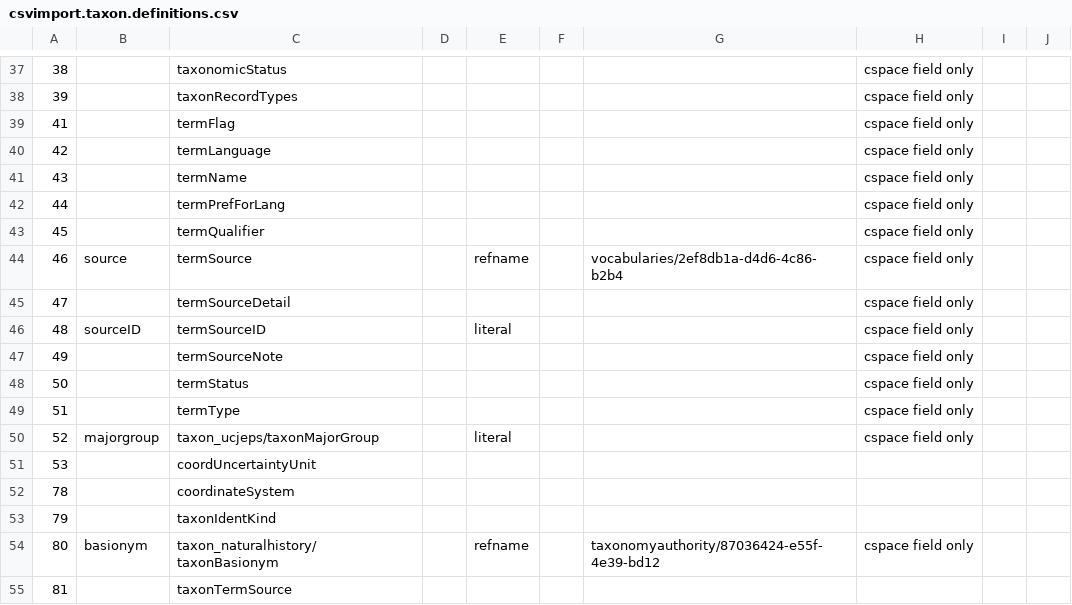
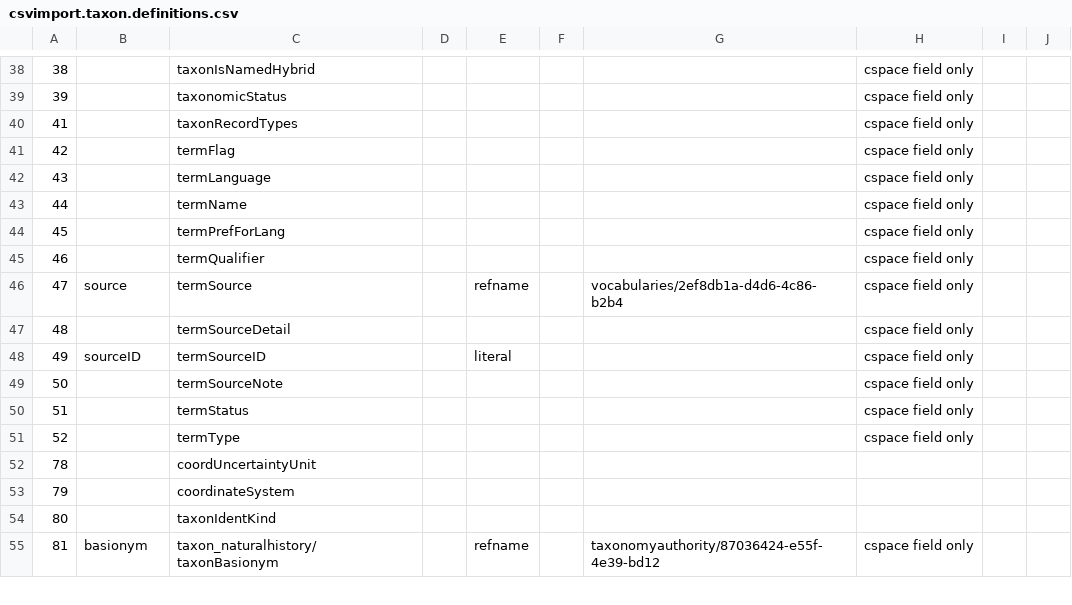
Before and after one commit to cspace-deployment/cspace-webapps-ucb, a CSV file: ucjeps/config/csvimport.taxon.definitions.csv, drawn as a sheet; only a part is shown, gaps mark what is left out; the diff covers the shown part only.

Commit message:
CSW-464: update csvimport taxon definitions

```diff
--- a/ucjeps/config/csvimport.taxon.definitions.csv
+++ b/ucjeps/config/csvimport.taxon.definitions.csv
@@ -37,19 +38,18 @@
-38		taxonomicStatus					cspace field only		
-39		taxonRecordTypes					cspace field only		
-41		termFlag					cspace field only		
-42		termLanguage					cspace field only		
-43		termName					cspace field only		
-44		termPrefForLang					cspace field only		
-45		termQualifier					cspace field only		
-46	source	termSource		refname		vocabularies/2ef8db1a-d4d6-4c86-b2b4	cspace field only		
-47		termSourceDetail					cspace field only		
-48	sourceID	termSourceID		literal			cspace field only		
-49		termSourceNote					cspace field only		
-50		termStatus					cspace field only		
-51		termType					cspace field only		
-52	majorgroup	taxon_ucjeps/taxonMajorGroup		literal			cspace field only		
-53		coordUncertaintyUnit							
-78		coordinateSystem							
-79		taxonIdentKind							
-80	basionym	taxon_naturalhistory/taxonBasionym		refname		taxonomyauthority/87036424-e55f-4e39-bd12	cspace field only		
-81		taxonTermSource							
+38		taxonIsNamedHybrid					cspace field only		
+39		taxonomicStatus					cspace field only		
+41		taxonRecordTypes					cspace field only		
+42		termFlag					cspace field only		
+43		termLanguage					cspace field only		
+44		termName					cspace field only		
+45		termPrefForLang					cspace field only		
+46		termQualifier					cspace field only		
+47	source	termSource		refname		vocabularies/2ef8db1a-d4d6-4c86-b2b4	cspace field only		
+48		termSourceDetail					cspace field only		
+49	sourceID	termSourceID		literal			cspace field only		
+50		termSourceNote					cspace field only		
+51		termStatus					cspace field only		
+52		termType					cspace field only		
+78		coordUncertaintyUnit							
+79		coordinateSystem							
+80		taxonIdentKind							
+81	basionym	taxon_naturalhistory/taxonBasionym		refname		taxonomyauthority/87036424-e55f-4e39-bd12	cspace field only		
```
Also changed, not shown: 3 added rows, 1 removed row and 62 edited cells elsewhere in this file.
